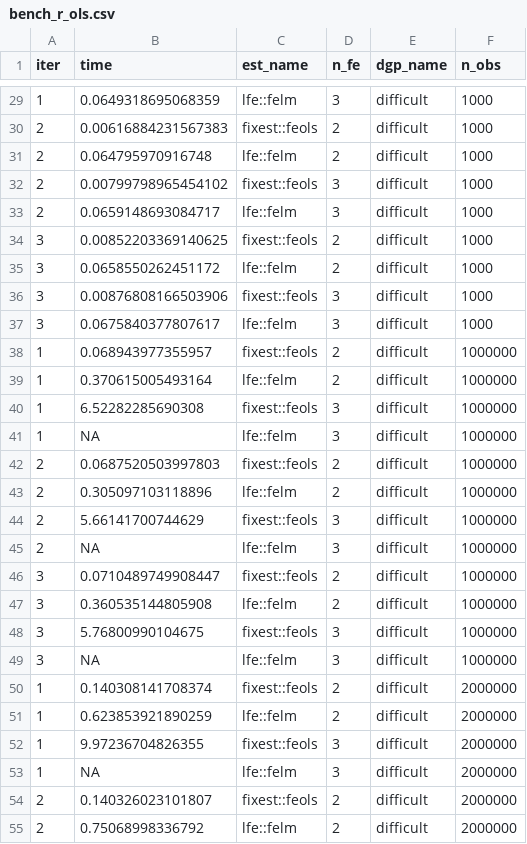
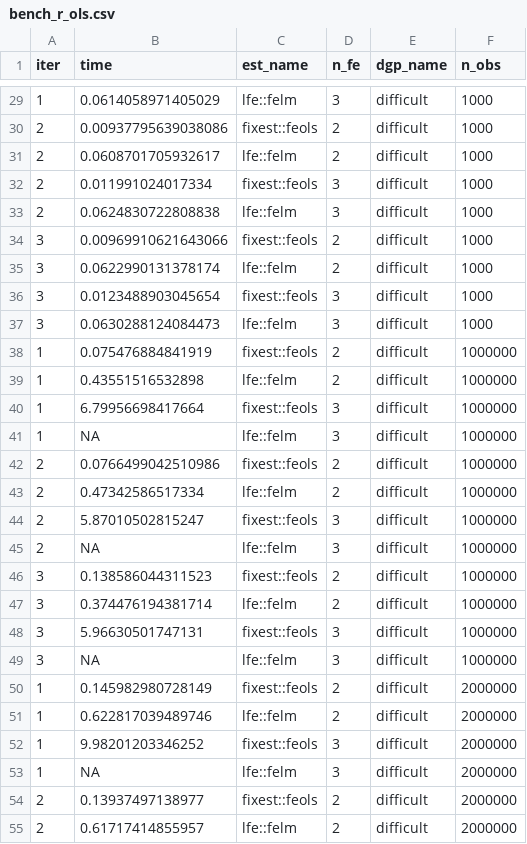
Before and after one commit to s3alfisc/fixest_benchmarks, a CSV file: results/bench_r_ols.csv, drawn as a sheet; only a part is shown, gaps mark what is left out; the diff covers the shown part only.

```diff
--- a/results/bench_r_ols.csv
+++ b/results/bench_r_ols.csv
@@ -29,27 +29,27 @@
-1,0.0649318695068359,"lfe::felm",3,"difficult",1000
-2,0.00616884231567383,"fixest::feols",2,"difficult",1000
-2,0.064795970916748,"lfe::felm",2,"difficult",1000
-2,0.00799798965454102,"fixest::feols",3,"difficult",1000
-2,0.0659148693084717,"lfe::felm",3,"difficult",1000
-3,0.00852203369140625,"fixest::feols",2,"difficult",1000
-3,0.0658550262451172,"lfe::felm",2,"difficult",1000
-3,0.00876808166503906,"fixest::feols",3,"difficult",1000
-3,0.0675840377807617,"lfe::felm",3,"difficult",1000
-1,0.068943977355957,"fixest::feols",2,"difficult",1000000
-1,0.370615005493164,"lfe::felm",2,"difficult",1000000
-1,6.52282285690308,"fixest::feols",3,"difficult",1000000
+1,0.0614058971405029,"lfe::felm",3,"difficult",1000
+2,0.00937795639038086,"fixest::feols",2,"difficult",1000
+2,0.0608701705932617,"lfe::felm",2,"difficult",1000
+2,0.011991024017334,"fixest::feols",3,"difficult",1000
+2,0.0624830722808838,"lfe::felm",3,"difficult",1000
+3,0.00969910621643066,"fixest::feols",2,"difficult",1000
+3,0.0622990131378174,"lfe::felm",2,"difficult",1000
+3,0.0123488903045654,"fixest::feols",3,"difficult",1000
+3,0.0630288124084473,"lfe::felm",3,"difficult",1000
+1,0.075476884841919,"fixest::feols",2,"difficult",1000000
+1,0.43551516532898,"lfe::felm",2,"difficult",1000000
+1,6.79956698417664,"fixest::feols",3,"difficult",1000000
 1,NA,"lfe::felm",3,"difficult",1000000
-2,0.0687520503997803,"fixest::feols",2,"difficult",1000000
-2,0.305097103118896,"lfe::felm",2,"difficult",1000000
-2,5.66141700744629,"fixest::feols",3,"difficult",1000000
+2,0.0766499042510986,"fixest::feols",2,"difficult",1000000
+2,0.47342586517334,"lfe::felm",2,"difficult",1000000
+2,5.87010502815247,"fixest::feols",3,"difficult",1000000
 2,NA,"lfe::felm",3,"difficult",1000000
-3,0.0710489749908447,"fixest::feols",2,"difficult",1000000
-3,0.360535144805908,"lfe::felm",2,"difficult",1000000
-3,5.76800990104675,"fixest::feols",3,"difficult",1000000
+3,0.138586044311523,"fixest::feols",2,"difficult",1000000
+3,0.374476194381714,"lfe::felm",2,"difficult",1000000
+3,5.96630501747131,"fixest::feols",3,"difficult",1000000
 3,NA,"lfe::felm",3,"difficult",1000000
-1,0.140308141708374,"fixest::feols",2,"difficult",2000000
-1,0.623853921890259,"lfe::felm",2,"difficult",2000000
-1,9.97236704826355,"fixest::feols",3,"difficult",2000000
+1,0.145982980728149,"fixest::feols",2,"difficult",2000000
+1,0.622817039489746,"lfe::felm",2,"difficult",2000000
+1,9.98201203346252,"fixest::feols",3,"difficult",2000000
 1,NA,"lfe::felm",3,"difficult",2000000
-2,0.140326023101807,"fixest::feols",2,"difficult",2000000
-2,0.75068998336792,"lfe::felm",2,"difficult",2000000
+2,0.13937497138977,"fixest::feols",2,"difficult",2000000
+2,0.61717414855957,"lfe::felm",2,"difficult",2000000
```
Also changed, not shown: 112 edited cells elsewhere in this file, results/bench_julia_ols.csv, results/bench_ols.csv, 5 other files.
